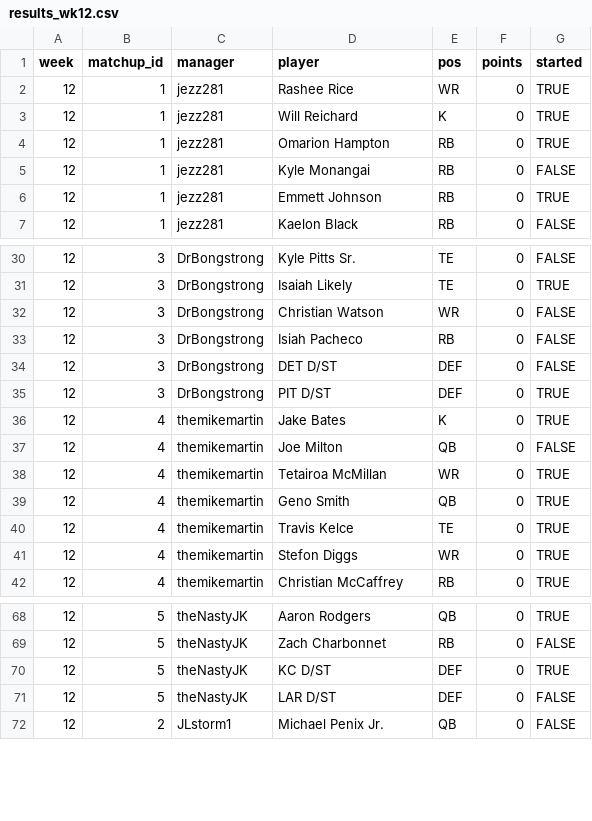
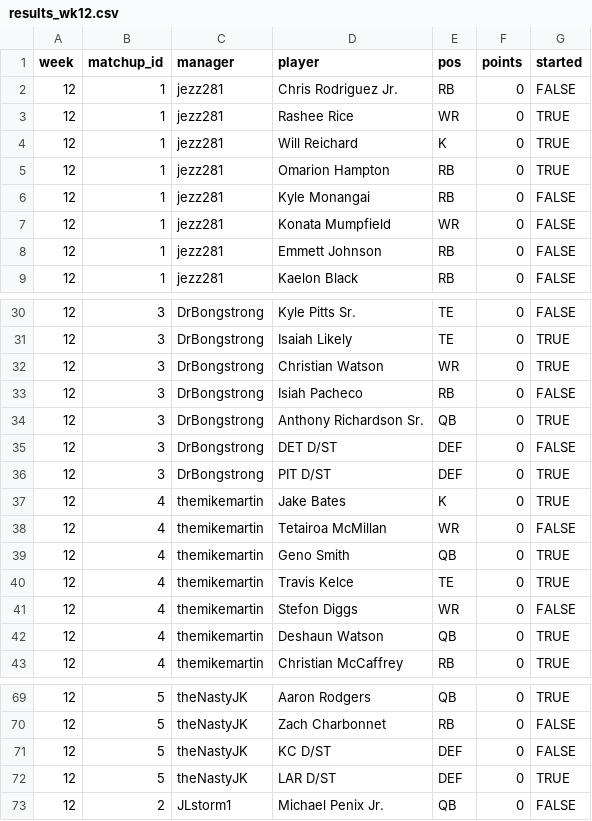
Before and after one commit to mikemartin/fantasy-football-auction-optimizer, a CSV file: data/league/results_wk12.csv, drawn as a sheet; only a part is shown, gaps mark what is left out; the diff covers the shown part only.

```diff
--- a/data/league/results_wk12.csv
+++ b/data/league/results_wk12.csv
@@ -1,2 +1,3 @@
 week,matchup_id,manager,player,pos,points,started
+12,1,jezz281,Chris Rodriguez Jr.,RB,0,FALSE
 12,1,jezz281,Rashee Rice,WR,0,TRUE
@@ -5,3 +6,4 @@ week,matchup_id,manager,player,pos,points,started
 12,1,jezz281,Kyle Monangai,RB,0,FALSE
-12,1,jezz281,Emmett Johnson,RB,0,TRUE
+12,1,jezz281,Konata Mumpfield,WR,0,FALSE
+12,1,jezz281,Emmett Johnson,RB,0,FALSE
 12,1,jezz281,Kaelon Black,RB,0,FALSE
@@ -31,4 +31,5 @@ week,matchup_id,manager,player,pos,points,started
 12,3,DrBongstrong,Isaiah Likely,TE,0,TRUE
-12,3,DrBongstrong,Christian Watson,WR,0,FALSE
+12,3,DrBongstrong,Christian Watson,WR,0,TRUE
 12,3,DrBongstrong,Isiah Pacheco,RB,0,FALSE
+12,3,DrBongstrong,Anthony Richardson Sr.,QB,0,TRUE
 12,3,DrBongstrong,DET D/ST,DEF,0,FALSE
@@ -36,7 +37,7 @@ week,matchup_id,manager,player,pos,points,started
 12,4,themikemartin,Jake Bates,K,0,TRUE
-12,4,themikemartin,Joe Milton,QB,0,FALSE
-12,4,themikemartin,Tetairoa McMillan,WR,0,TRUE
+12,4,themikemartin,Tetairoa McMillan,WR,0,FALSE
 12,4,themikemartin,Geno Smith,QB,0,TRUE
 12,4,themikemartin,Travis Kelce,TE,0,TRUE
-12,4,themikemartin,Stefon Diggs,WR,0,TRUE
+12,4,themikemartin,Stefon Diggs,WR,0,FALSE
+12,4,themikemartin,Deshaun Watson,QB,0,TRUE
 12,4,themikemartin,Christian McCaffrey,RB,0,TRUE
@@ -69,4 +70,4 @@ week,matchup_id,manager,player,pos,points,started
 12,5,theNastyJK,Zach Charbonnet,RB,0,FALSE
-12,5,theNastyJK,KC D/ST,DEF,0,TRUE
-12,5,theNastyJK,LAR D/ST,DEF,0,FALSE
+12,5,theNastyJK,KC D/ST,DEF,0,FALSE
+12,5,theNastyJK,LAR D/ST,DEF,0,TRUE
 12,2,JLstorm1,Michael Penix Jr.,QB,0,FALSE
```
Also changed, not shown: 2 removed rows and 19 edited cells elsewhere in this file, data/league/free_agents.csv, data/league/rosters.csv, 7 other files.
